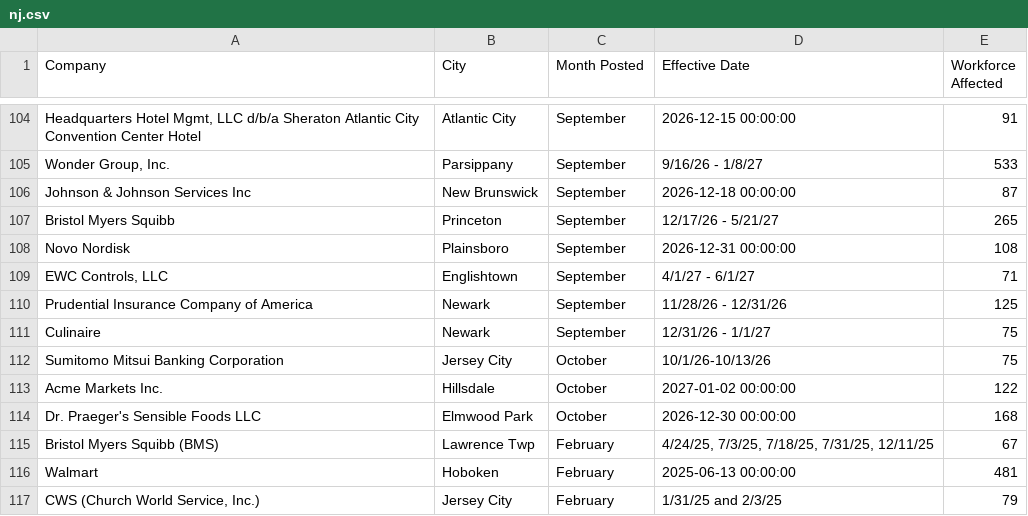
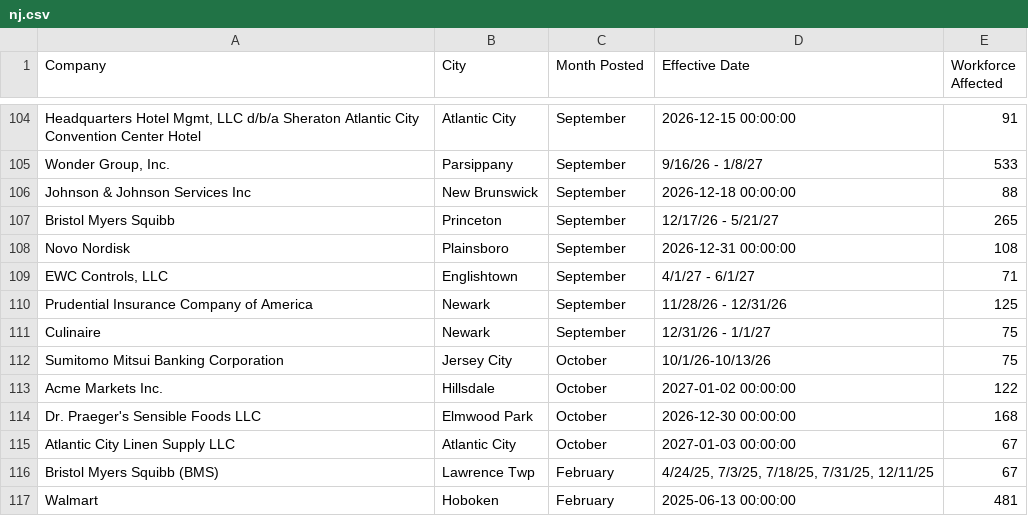
Before and after one commit to FTS-IE/warn-notice-actions, a CSV file: data/nj.csv, drawn as a sheet; only a part is shown, gaps mark what is left out; the shorter side is filled out with more unchanged rows; the diff names each change by its address in the sheet, - before the commit and + after, or states it on an @@ line.

```diff
--- a/data/nj.csv
+++ b/data/nj.csv
-E106 (Workforce Affected): 87
+E106 (Workforce Affected): 88
+row 115: Atlantic City Linen Supply LLC | Atlantic City | October | 2027-01-03 00:00:00 | 67
```
Also changed, not shown: data/me.csv, data/mo.csv, 8 other files.
